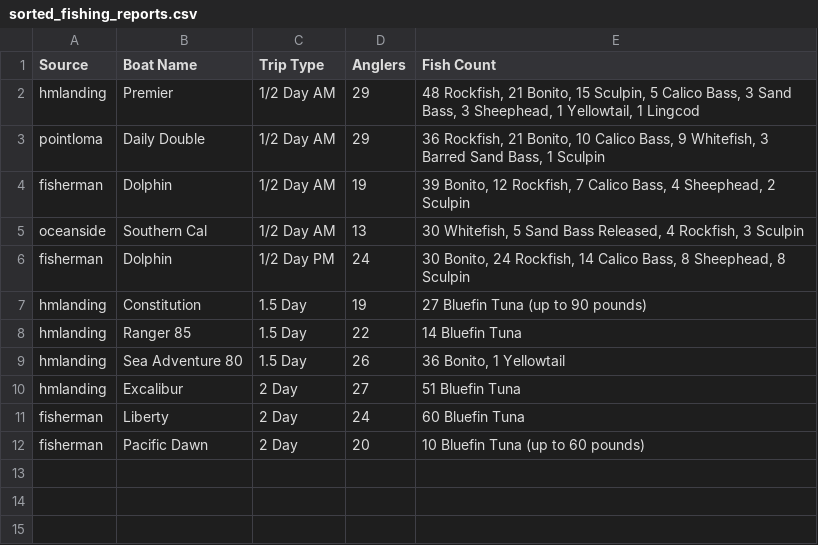
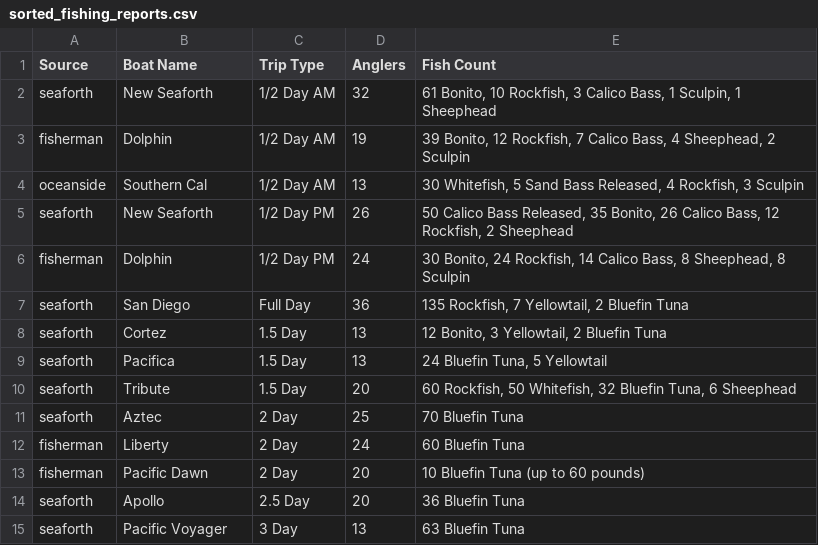
Before and after one commit to hdehaini/Fishing_Reports, a CSV file: database/sorted_fishing_reports.csv, drawn as a sheet; removed rows and columns are numbered as before the commit, all else as after; the diff names each change by its address in the sheet, - before the commit and + after, or states it on an @@ line.

```diff
--- a/database/sorted_fishing_reports.csv
+++ b/database/sorted_fishing_reports.csv
-row 2: hmlanding | Premier | 1/2 Day AM | 29 | 48 Rockfish, 21 Bonito, 15 Sculpin, 5 Calico Bass, 3 Sand Bass, 3 Sheephead, 1 Yellowtail, 1 Lingcod
-row 3: pointloma | Daily Double | 1/2 Day AM | 29 | 36 Rockfish, 21 Bonito, 10 Calico Bass, 9 Whitefish, 3 Barred Sand Bass, 1 Sculpin
+row 2: seaforth | New Seaforth | 1/2 Day AM | 32 | 61 Bonito, 10 Rockfish, 3 Calico Bass, 1 Sculpin, 1 Sheephead
+row 5: seaforth | New Seaforth | 1/2 Day PM | 26 | 50 Calico Bass Released, 35 Bonito, 26 Calico Bass, 12 Rockfish, 2 Sheephead
-row 7: hmlanding | Constitution | 1.5 Day | 19 | 27 Bluefin Tuna (up to 90 pounds)
-row 8: hmlanding | Ranger 85 | 1.5 Day | 22 | 14 Bluefin Tuna
-row 9: hmlanding | Sea Adventure 80 | 1.5 Day | 26 | 36 Bonito, 1 Yellowtail
-row 10: hmlanding | Excalibur | 2 Day | 27 | 51 Bluefin Tuna
+row 7: seaforth | San Diego | Full Day | 36 | 135 Rockfish, 7 Yellowtail, 2 Bluefin Tuna
+row 8: seaforth | Cortez | 1.5 Day | 13 | 12 Bonito, 3 Yellowtail, 2 Bluefin Tuna
+row 9: seaforth | Pacifica | 1.5 Day | 13 | 24 Bluefin Tuna, 5 Yellowtail
+row 10: seaforth | Tribute | 1.5 Day | 20 | 60 Rockfish, 50 Whitefish, 32 Bluefin Tuna, 6 Sheephead
+row 11: seaforth | Aztec | 2 Day | 25 | 70 Bluefin Tuna
+row 14: seaforth | Apollo | 2.5 Day | 20 | 36 Bluefin Tuna
+row 15: seaforth | Pacific Voyager | 3 Day | 13 | 63 Bluefin Tuna
```
Also changed, not shown: 1 other file.
